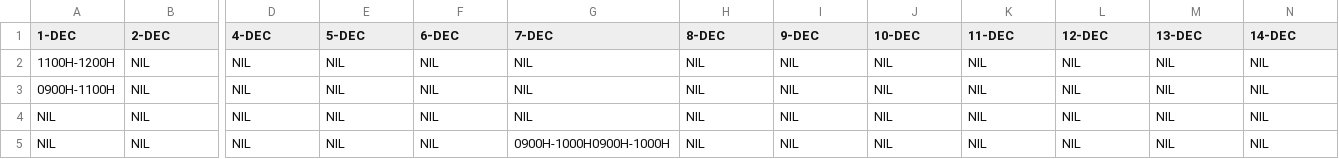
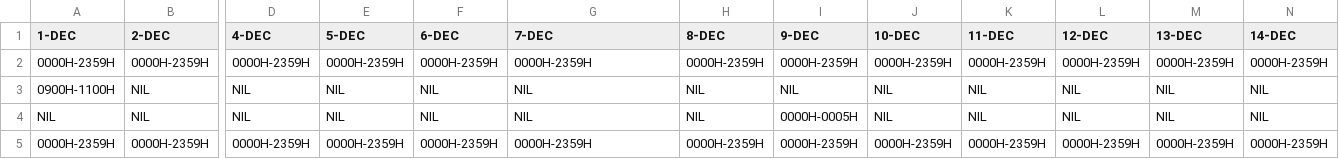
Before and after one commit to leongaj/MyFirstJavaFX, a CSV file: target/classes/com/example/adapt/Schedule_DEC_2021.csv, drawn as a sheet; only a part is shown, gaps mark what is left out; removed rows and columns are numbered as before the commit, all else as after; rows hold the shown columns only; the diff names each change by its address in the sheet, - before the commit and + after, or states it on an @@ line.

```diff
--- a/target/classes/com/example/adapt/Schedule_DEC_2021.csv
+++ b/target/classes/com/example/adapt/Schedule_DEC_2021.csv
-row 2: 1100H-1200H | NIL | NIL | NIL | NIL | NIL | NIL | NIL | NIL | NIL | NIL | NIL | NIL
+row 2: 0000H-2359H | 0000H-2359H | 0000H-2359H | 0000H-2359H | 0000H-2359H | 0000H-2359H | 0000H-2359H | 0000H-2359H | 0000H-2359H | 0000H-2359H | 0000H-2359H | 0000H-2359H | 0000H-2359H
-I4 (9-DEC): NIL
+I4 (9-DEC): 0000H-0005H
-row 5: NIL | NIL | NIL | NIL | NIL | 0900H-1000H0900H-1000H | NIL | NIL | NIL | NIL | NIL | NIL | NIL
+row 5: 0000H-2359H | 0000H-2359H | 0000H-2359H | 0000H-2359H | 0000H-2359H | 0000H-2359H | 0000H-2359H | 0000H-2359H | 0000H-2359H | 0000H-2359H | 0000H-2359H | 0000H-2359H | 0000H-2359H
```
Also changed, not shown: src/main/resources/com/example/adapt/List_Target.csv, src/main/resources/com/example/adapt/Schedule_DEC_2021.csv, 16 other files.
